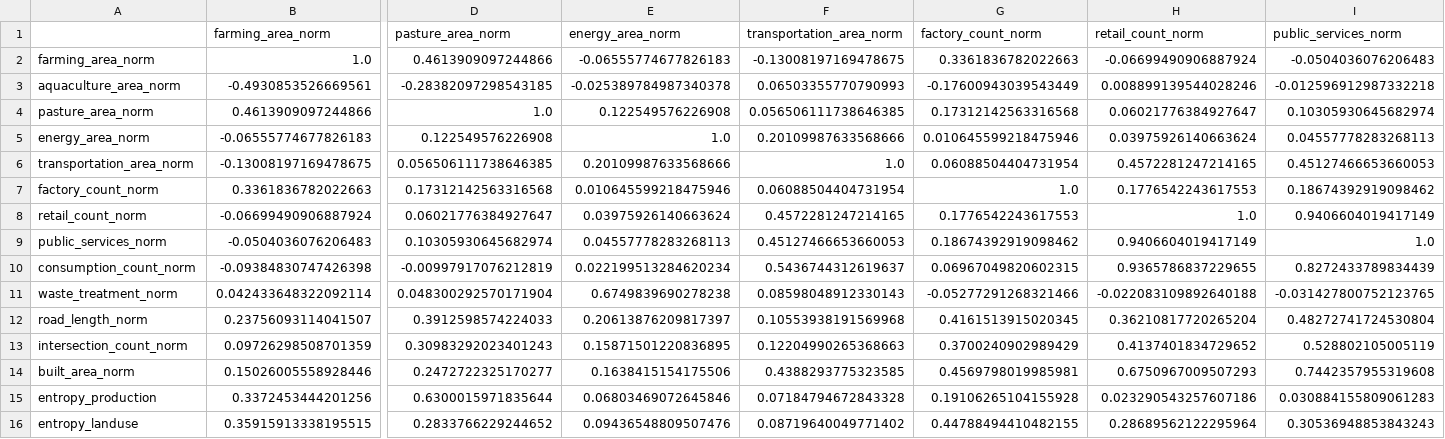
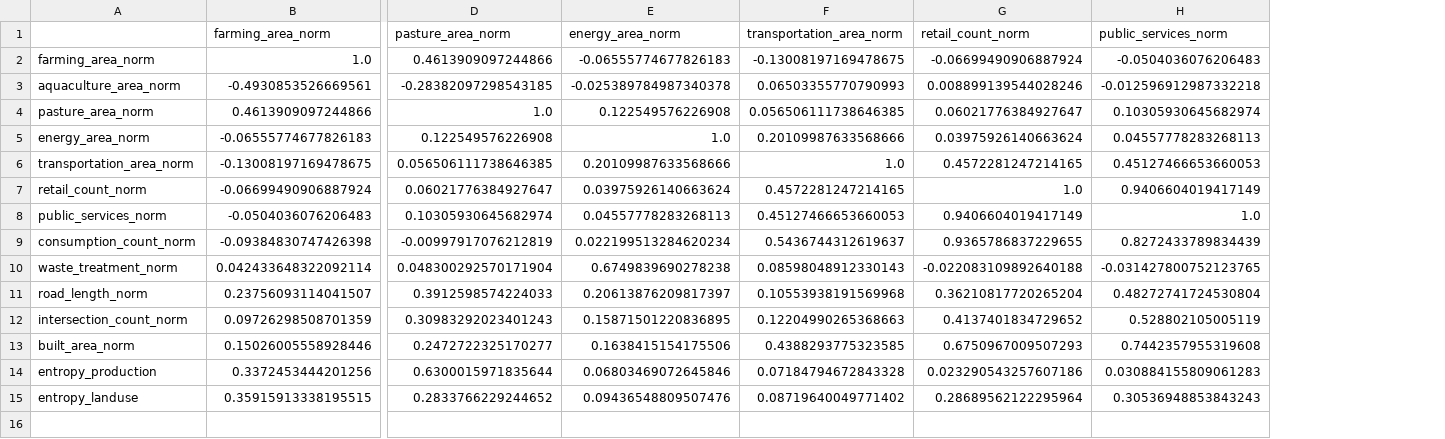
Before and after one commit to inTANGibles/UrbanFood, a CSV file: correlation_matrix.csv, drawn as a sheet; only a part is shown, gaps mark what is left out; rows hold the shown columns only; the diff names each change by its address in the sheet, - before the commit and + after, or states it on an @@ line.

```diff
--- a/correlation_matrix.csv
+++ b/correlation_matrix.csv
-column G (factory_count_norm), rows 2-6: 0.3361836782022663 | -0.17600943039543449 | 0.17312142563316568 | 0.010645599218475946 | 0.06088504404731954; rows 8-16: 0.1776542243617553 | 0.18674392919098462 | 0.06967049820602315 | -0.05277291268321466 | 0.4161513915020345 | 0.3700240902989429 | 0.4569798019985981 | 0.19106265104155928 | 0.44788494410482155
-row 7: factory_count_norm | 0.3361836782022663 | 0.17312142563316568 | 0.010645599218475946 | 0.06088504404731954 | 1.0 | 0.1776542243617553 | 0.18674392919098462
```
Also changed, not shown: variable_combination_results.csv, 7 other files.
